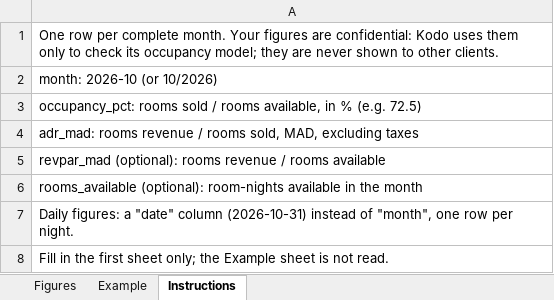
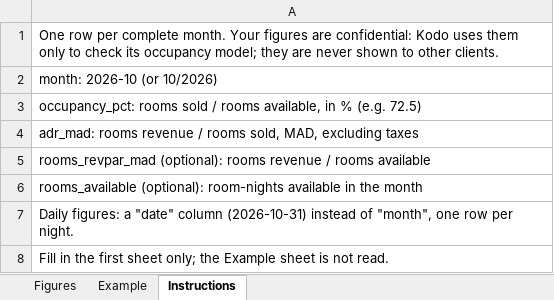
Before and after one commit to oaddahre/hospitalityiq, an Excel workbook: static/downloads/kodo_hotel_figures_en.xlsx, sheet Instructions, drawn as a sheet; values as stored, in another font and other column widths than the file's, no borders; the diff names each change by its address in the sheet, - before the commit and + after, or states it on an @@ line.

```diff
--- a/static/downloads/kodo_hotel_figures_en.xlsx (sheet Instructions)
+++ b/static/downloads/kodo_hotel_figures_en.xlsx (sheet Instructions)
-A5: revpar_mad (optional): rooms…
+A5: rooms_revpar_mad (optional): rooms…
```
Also changed, not shown: sheet Example, sheet Figures, static/downloads/kodo_hotel_figures_fr.xlsx, 28 other files.
